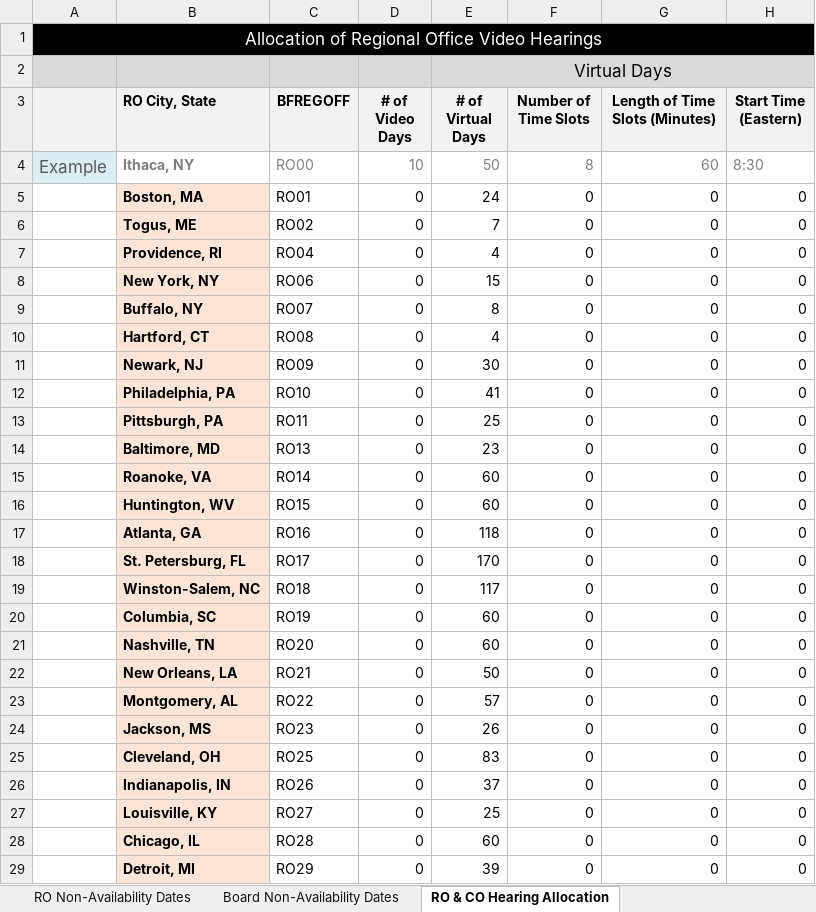
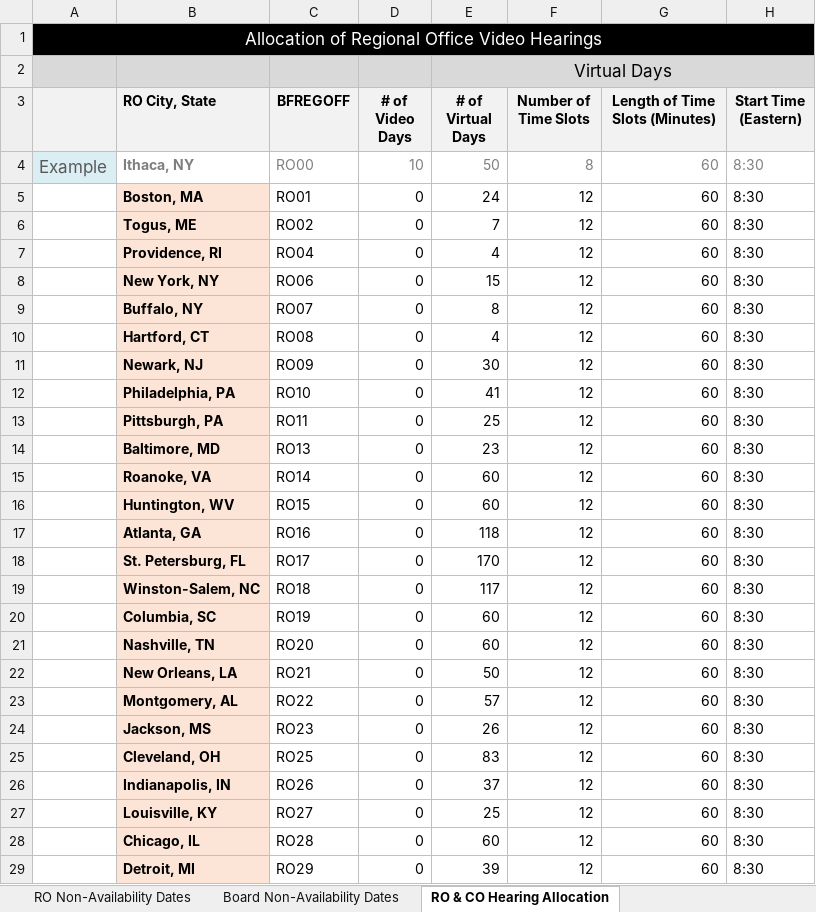
Before and after one commit to department-of-veterans-affairs/caseflow, an Excel workbook: spec/support/validRoNoRoomsSpreadsheet.xlsx, sheet RO & CO Hearing Allocation, drawn as a sheet; only a part is shown; values as stored, in another font and other column widths than the file's, no borders; the diff covers the shown part only; the diff names each change by its address in the sheet, - before the commit and + after, or states it on an @@ line.

```diff
--- a/spec/support/validRoNoRoomsSpreadsheet.xlsx (sheet RO & CO Hearing Allocation)
+++ b/spec/support/validRoNoRoomsSpreadsheet.xlsx (sheet RO & CO Hearing Allocation)
-F5:F29 (Number of Time Slots): 0
+F5:F29 (Number of Time Slots): 12
-G5:G29 (Length of Time Slots (Minutes)): 0
+G5:G29 (Length of Time Slots (Minutes)): 60
-H5:H29 (Start Time (Eastern)): 0
+H5:H29 (Start Time (Eastern)): 8:30
```
Also changed, not shown: 93 edited cells elsewhere in this sheet, 1 other file.
